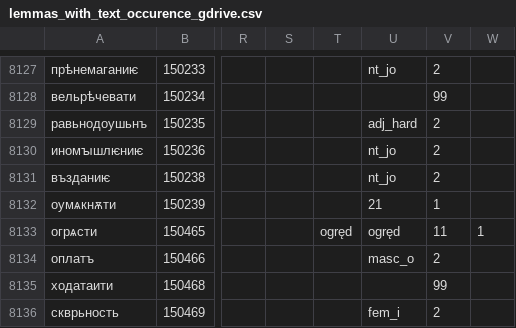
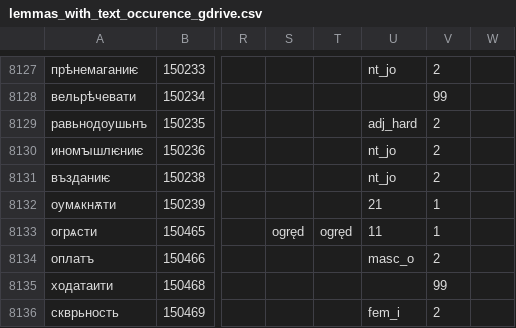
Before and after one commit to 12401453/ocs_server, a CSV file: autoreconstructor/lemmas_with_text_occurence_gdrive.csv, drawn as a sheet; only a part is shown, gaps mark what is left out; the diff names each change by its address in the sheet, - before the commit and + after, or states it on an @@ line.

```diff
--- a/autoreconstructor/lemmas_with_text_occurence_gdrive.csv
+++ b/autoreconstructor/lemmas_with_text_occurence_gdrive.csv
-S8133: (empty)
+S8133: ogręd
-U8133: ogręd
+U8133: 11
-V8133: 11
+V8133: 1
-W8133: 1
+W8133: (empty)
```
Also changed, not shown: 11 other files.
